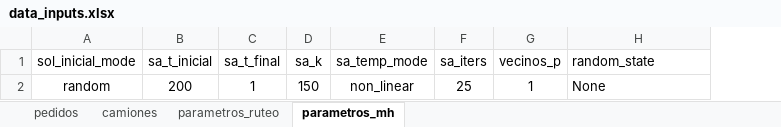
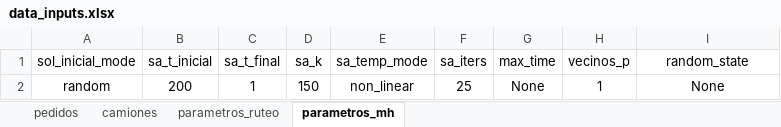
Before and after one commit to JuanCruzC97/ope3-logistica, an Excel workbook: data/inputs/data_inputs.xlsx, sheet parametros_mh, drawn as a sheet; values as stored, in another font and other column widths than the file's, no borders; addresses are those after the commit; the diff names each change by its address in the sheet, - before the commit and + after, or states it on an @@ line.

Commit message:
sa time cut

```diff
--- a/data/inputs/data_inputs.xlsx (sheet parametros_mh)
+++ b/data/inputs/data_inputs.xlsx (sheet parametros_mh)
+column G (max_time), row 2: None
-I1:I2 alignment: left
+I1:I2 alignment: center
```
Also changed, not shown: 1 other file.
